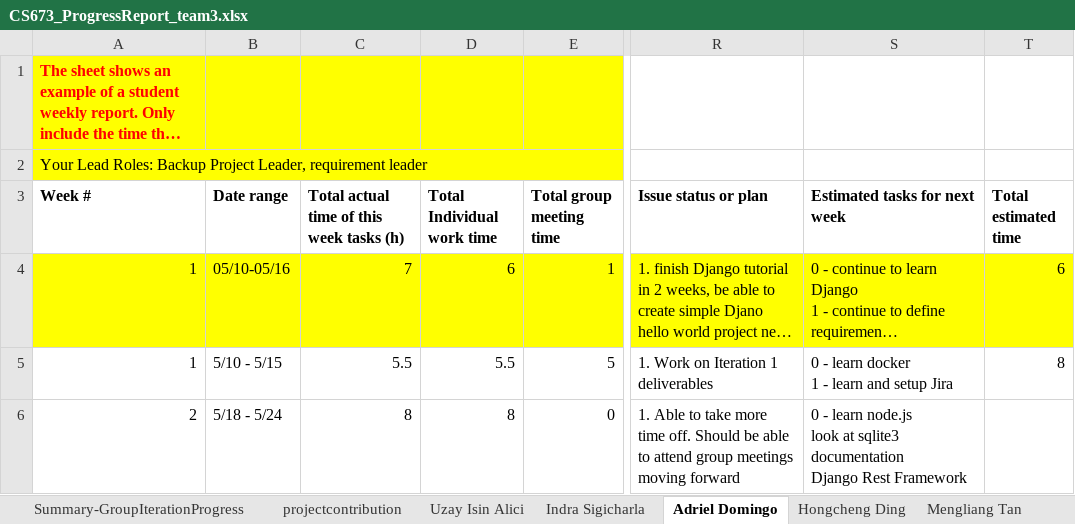
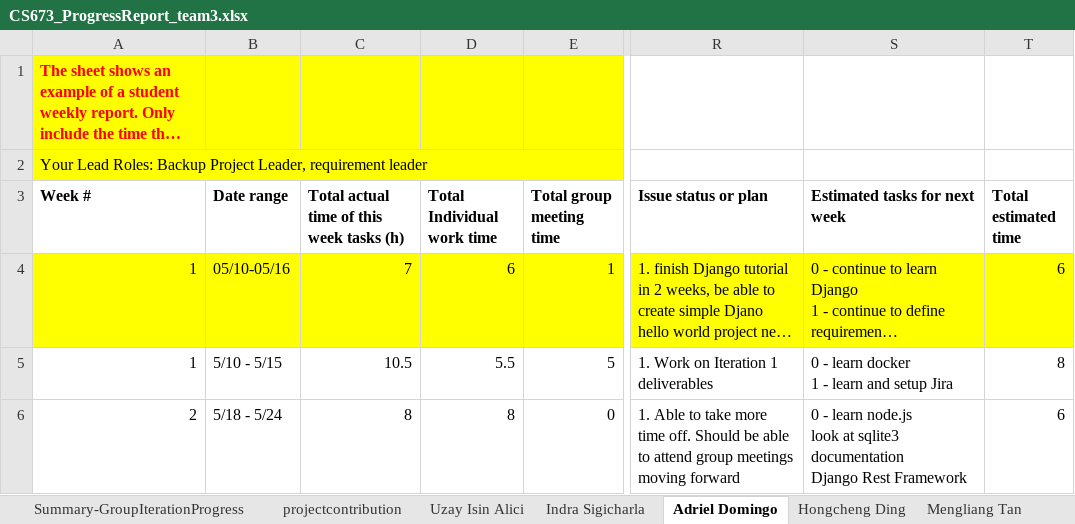
Before and after one commit to BUMETCS673/CS673OLSum25Team3, an Excel workbook: doc/CS673_ProgressReport_team3.xlsx, sheet Adriel Domingo, drawn as a sheet; only a part is shown, gaps mark what is left out; long unchanged cells end in …; values as stored, in another font and other column widths than the file's, no borders; charts and pictures not drawn; the diff covers the shown part only; the diff names each change by its address in the sheet, - before the commit and + after, or states it on an @@ line.

```diff
--- a/doc/CS673_ProgressReport_team3.xlsx (sheet Adriel Domingo)
+++ b/doc/CS673_ProgressReport_team3.xlsx (sheet Adriel Domingo)
-C5: 5.5
+C5: 10.5
-T6 (Total estimated time): (empty)
+T6 (Total estimated time): 6
```
Also changed, not shown: 23 edited cells elsewhere in this sheet, sheet John Gutierrez, sheet Mengliang Tan, sheet Tyler Gonsalves, sheet Uzay Isin Alici, sheet Hongcheng Ding, 4 other files.
